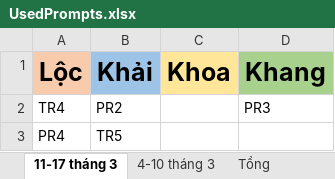
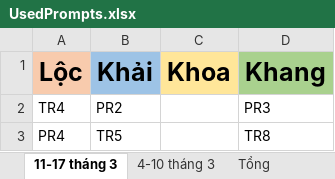
Before and after one commit to tuanhao2003/RaNgoai, an Excel workbook: UsedPrompts.xlsx, sheet 11-17 tháng 3, drawn as a sheet; values as stored, in another font and other column widths than the file's, no borders; the diff names each change by its address in the sheet, - before the commit and + after, or states it on an @@ line.

Commit message:
Done: TR8

```diff
--- a/UsedPrompts.xlsx (sheet 11-17 tháng 3)
+++ b/UsedPrompts.xlsx (sheet 11-17 tháng 3)
-D3 (Khang): (empty)
+D3 (Khang): TR8
```
Also changed, not shown: sheet Tổng.
